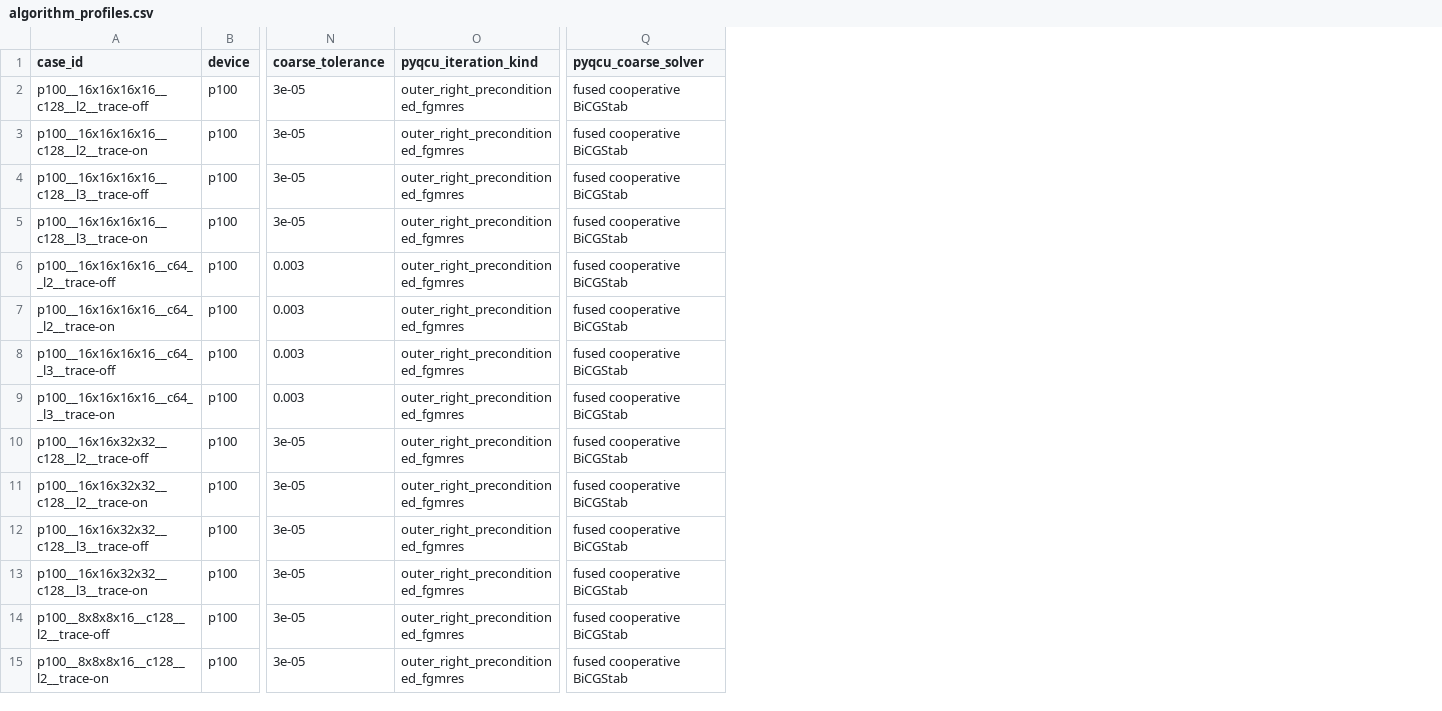
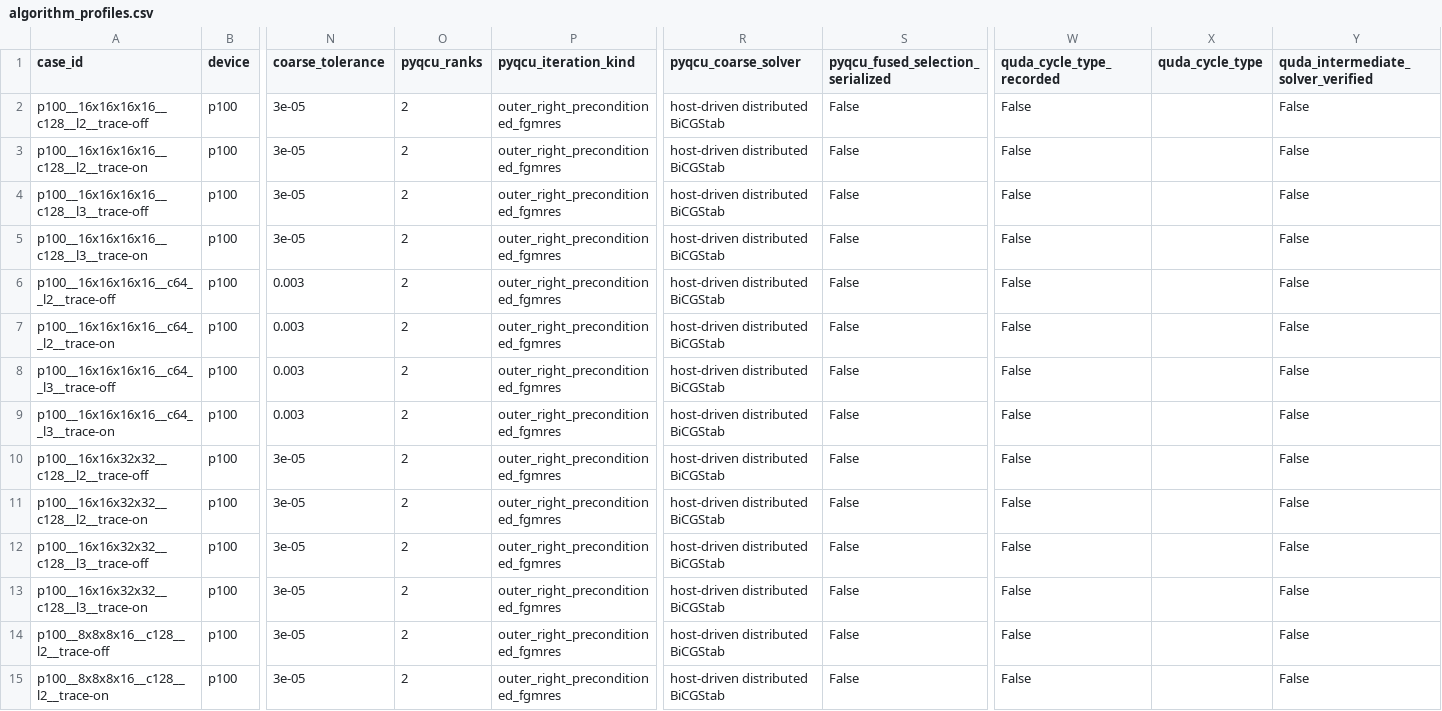
Before and after one commit to ZhangXin8069/PyQCU, a CSV file: data/report_multigrid_comprehensive_20261002/report/algorithm_profiles.csv, drawn as a sheet; only a part is shown, gaps mark what is left out; addresses are those after the commit; the diff covers the shown part only; the diff names each change by its address in the sheet, - before the commit and + after, or states it on an @@ line.

```diff
--- a/data/report_multigrid_comprehensive_20261002/report/algorithm_profiles.csv
+++ b/data/report_multigrid_comprehensive_20261002/report/algorithm_profiles.csv
+column O (pyqcu_ranks), rows 2-15: all 2
+column S (pyqcu_fused_selection_serialized), rows 2-15: all False
+column W (quda_cycle_type_recorded), rows 2-15: all False
+column X (quda_cycle_type), empty
+column Y, rows 1-15: quda_intermediate_solver_verified | False | False | False | False | False | False | False | False | False | False | False | False | False | False
-R2:R15 (pyqcu_coarse_solver): fused cooperative BiCGStab
+R2:R15 (pyqcu_coarse_solver): host-driven distributed BiCGStab
```
Also changed, not shown: 30 edited cells elsewhere in this file, data/report_multigrid_comprehensive_20261002/report/group_analysis.csv, data/report_multigrid_comprehensive_20261002/report/unit_analysis.csv, 16 other files.
